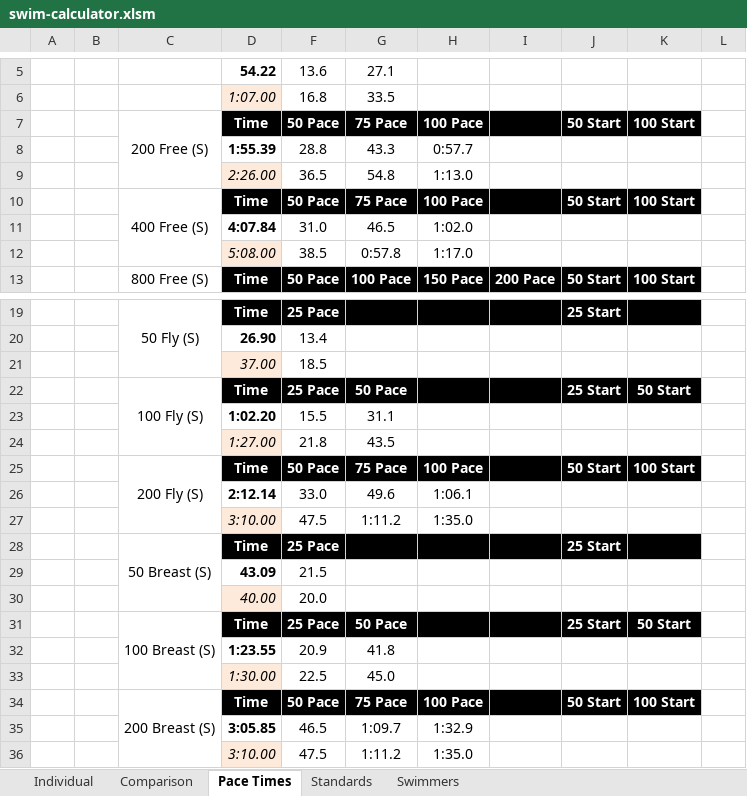
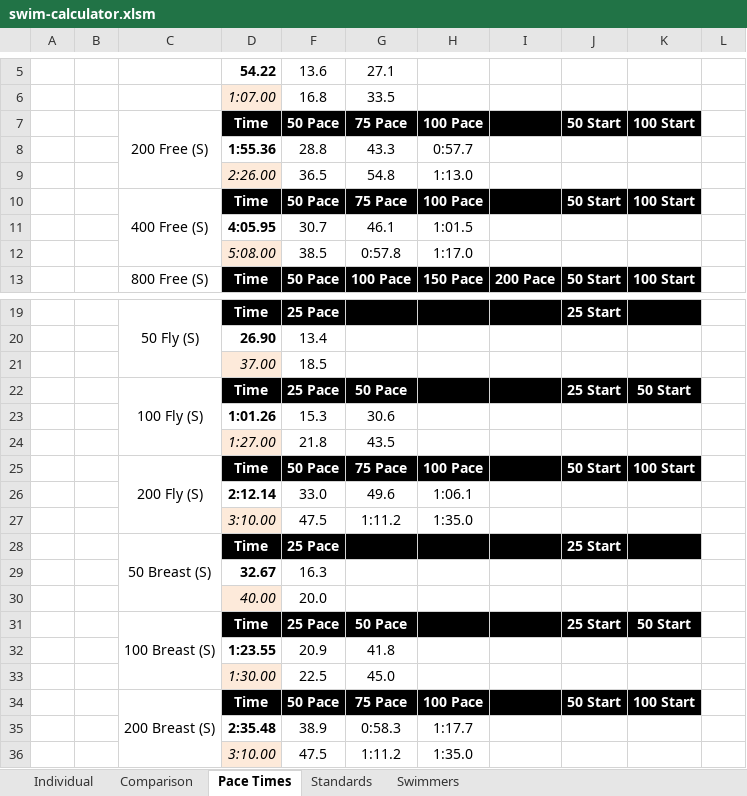
Before and after one commit to Subject2Risk/swim-report, an Excel workbook: swim-calculator.xlsm, sheet Pace Times, drawn as a sheet; only a part is shown, gaps mark what is left out; values as stored, in another font and other column widths than the file's, no borders; conditional formats not drawn; removed rows and columns are numbered as before the commit, all else as after; the diff names each change by its address in the sheet, - before the commit and + after, or states it on an @@ line.

```diff
--- a/swim-calculator.xlsm (sheet Pace Times)
+++ b/swim-calculator.xlsm (sheet Pace Times)
-D8: 1:55.39
+D8: 1:55.36
-row 11:  |  |  | 4:07.84 | 31.0 | 46.5 | 1:02.0
+row 11:  |  |  | 4:05.95 | 30.7 | 46.1 | 1:01.5
-row 23:  |  |  | 1:02.20 | 15.5 | 31.1
+row 23:  |  |  | 1:01.26 | 15.3 | 30.6
-row 29:  |  |  | 43.09 | 21.5
+row 29:  |  |  | 32.67 | 16.3
-row 35:  |  |  | 3:05.85 | 46.5 | 1:09.7 | 1:32.9
+row 35:  |  |  | 2:35.48 | 38.9 | 0:58.3 | 1:17.7
```
Also changed, not shown: sheet Individual, sheet Comparison, sheet Standards, sheet Swimmers, formulas that keep their value, hidden cells.
